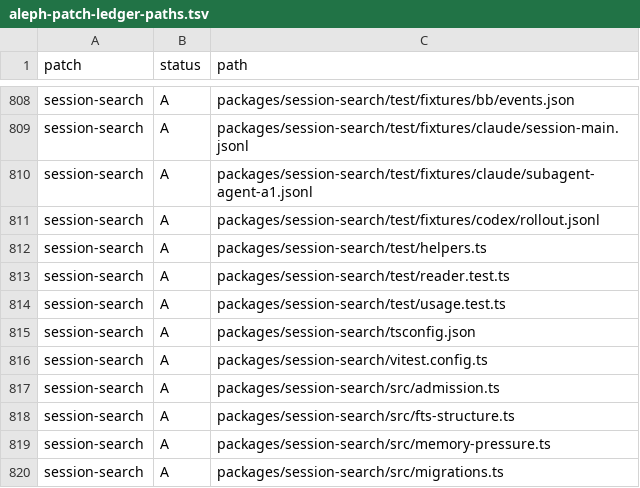
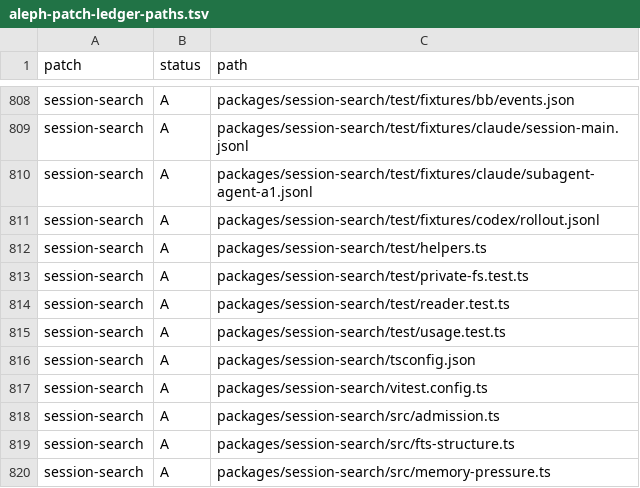
Before and after one commit to mistakeknot/aleph, a TSV file: docs/aleph-patch-ledger-paths.tsv, drawn as a sheet; only a part is shown, gaps mark what is left out; the shorter side is filled out with more unchanged rows; the diff names each change by its address in the sheet, - before the commit and + after, or states it on an @@ line.

```diff
--- a/docs/aleph-patch-ledger-paths.tsv
+++ b/docs/aleph-patch-ledger-paths.tsv
+row 813: session-search | A | packages/session-search/test/private-fs.test.ts
```
Also changed, not shown: 18 other files.
